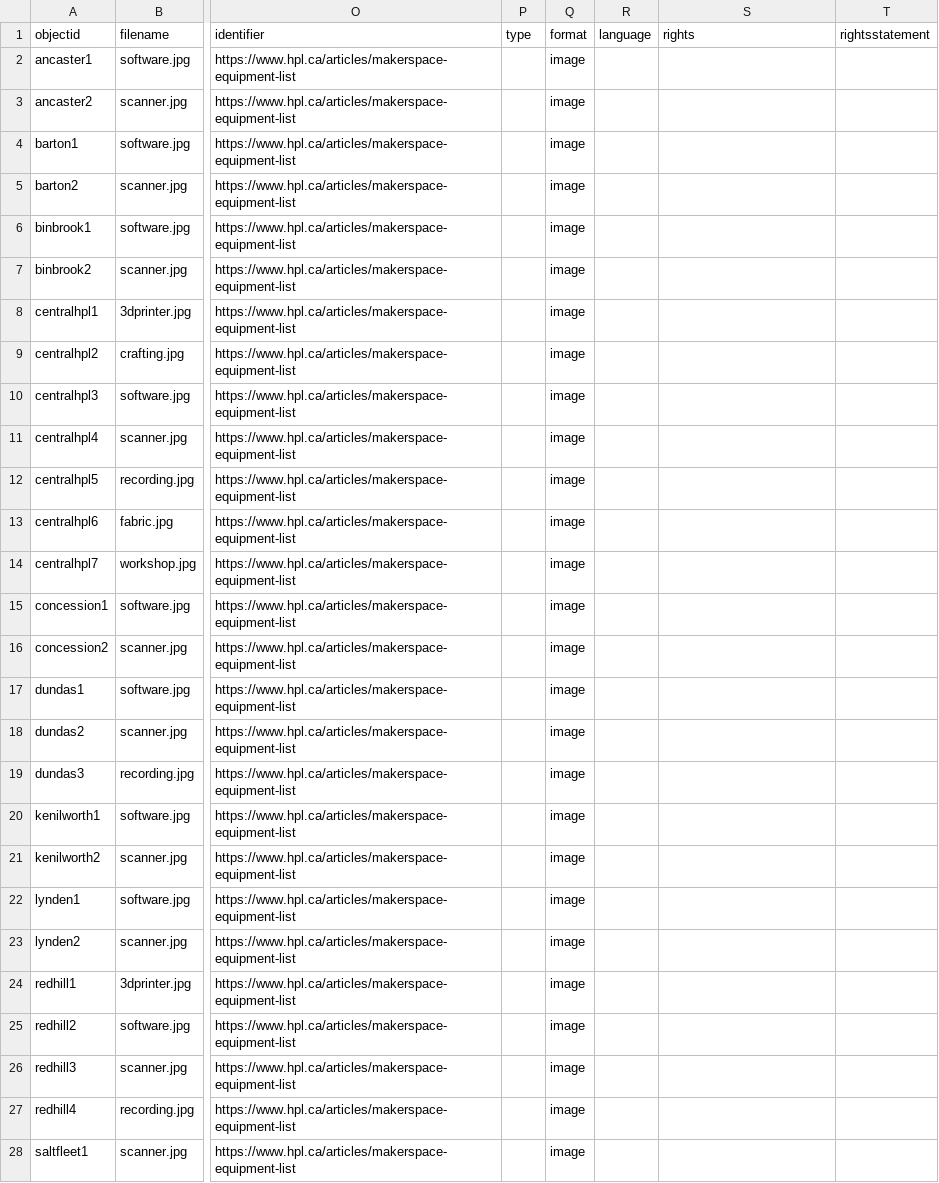
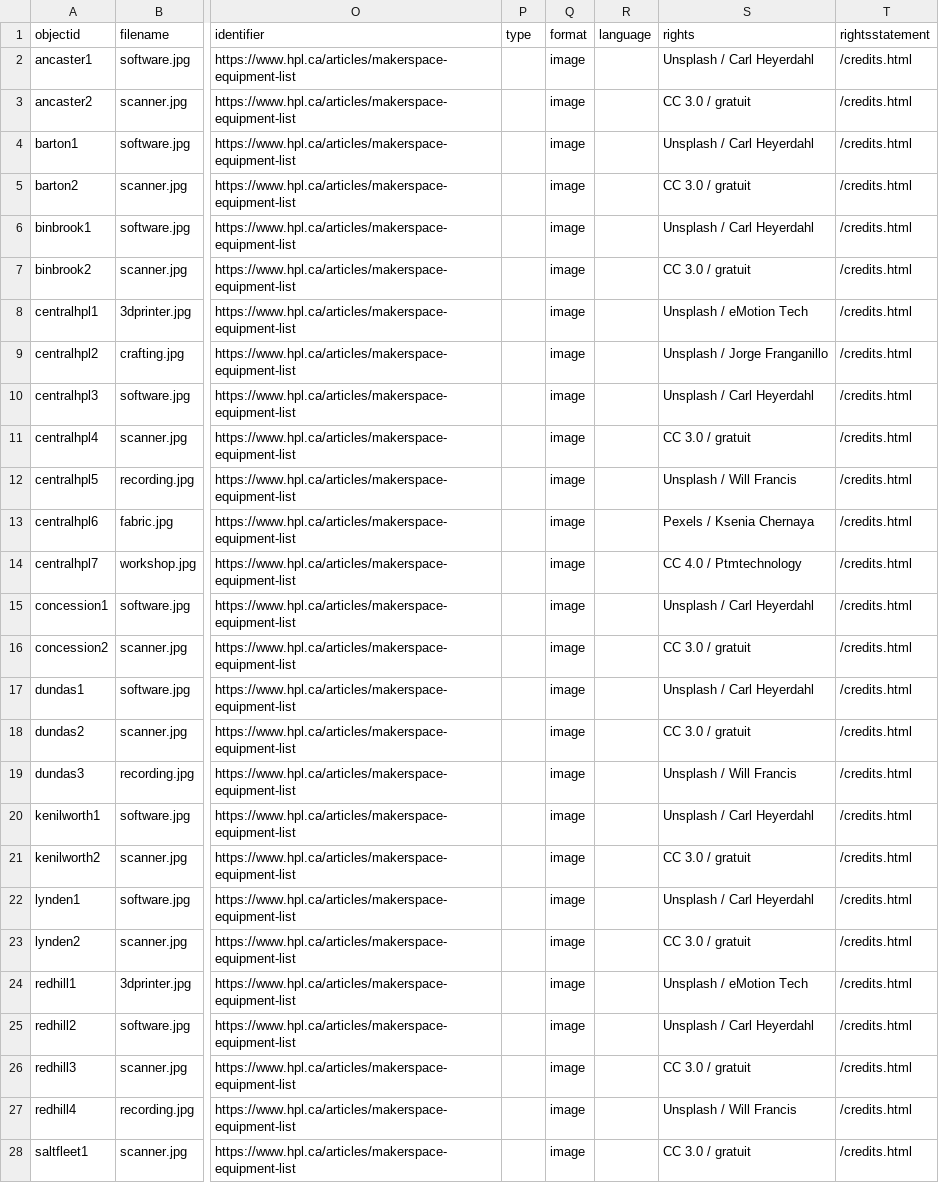
Before and after one commit to ao66ao/makerspaces, a CSV file: _data/spaces-metadata.csv, drawn as a sheet; only a part is shown, gaps mark what is left out; the diff covers the shown part only; the diff names each change by its address in the sheet, - before the commit and + after, or states it on an @@ line.

Commit message:
image credits

```diff
--- a/_data/spaces-metadata.csv
+++ b/_data/spaces-metadata.csv
-S2 (rights): (empty)
+S2 (rights): Unsplash / Carl Heyerdahl
-T2:T28 (rightsstatement): (empty)
+T2:T28 (rightsstatement): /credits.html
-S3 (rights): (empty)
+S3 (rights): CC 3.0 / gratuit
-S4 (rights): (empty)
+S4 (rights): Unsplash / Carl Heyerdahl
-S5 (rights): (empty)
+S5 (rights): CC 3.0 / gratuit
-S6 (rights): (empty)
+S6 (rights): Unsplash / Carl Heyerdahl
-S7 (rights): (empty)
+S7 (rights): CC 3.0 / gratuit
-S8 (rights): (empty)
+S8 (rights): Unsplash / eMotion Tech
-S9 (rights): (empty)
+S9 (rights): Unsplash / Jorge Franganillo
-S10 (rights): (empty)
+S10 (rights): Unsplash / Carl Heyerdahl
-S11 (rights): (empty)
+S11 (rights): CC 3.0 / gratuit
-S12 (rights): (empty)
+S12 (rights): Unsplash / Will Francis
-S13 (rights): (empty)
+S13 (rights): Pexels / Ksenia Chernaya
-S14 (rights): (empty)
+S14 (rights): CC 4.0 / Ptmtechnology
-S15 (rights): (empty)
+S15 (rights): Unsplash / Carl Heyerdahl
-S16 (rights): (empty)
+S16 (rights): CC 3.0 / gratuit
-S17 (rights): (empty)
+S17 (rights): Unsplash / Carl Heyerdahl
-S18 (rights): (empty)
+S18 (rights): CC 3.0 / gratuit
-S19 (rights): (empty)
+S19 (rights): Unsplash / Will Francis
-S20 (rights): (empty)
+S20 (rights): Unsplash / Carl Heyerdahl
-S21 (rights): (empty)
+S21 (rights): CC 3.0 / gratuit
-S22 (rights): (empty)
+S22 (rights): Unsplash / Carl Heyerdahl
-S23 (rights): (empty)
+S23 (rights): CC 3.0 / gratuit
-S24 (rights): (empty)
+S24 (rights): Unsplash / eMotion Tech
-S25 (rights): (empty)
+S25 (rights): Unsplash / Carl Heyerdahl
-S26 (rights): (empty)
+S26 (rights): CC 3.0 / gratuit
-S27 (rights): (empty)
+S27 (rights): Unsplash / Will Francis
-S28 (rights): (empty)
+S28 (rights): CC 3.0 / gratuit
```
Also changed, not shown: 140 edited cells elsewhere in this file, 3 other files.
